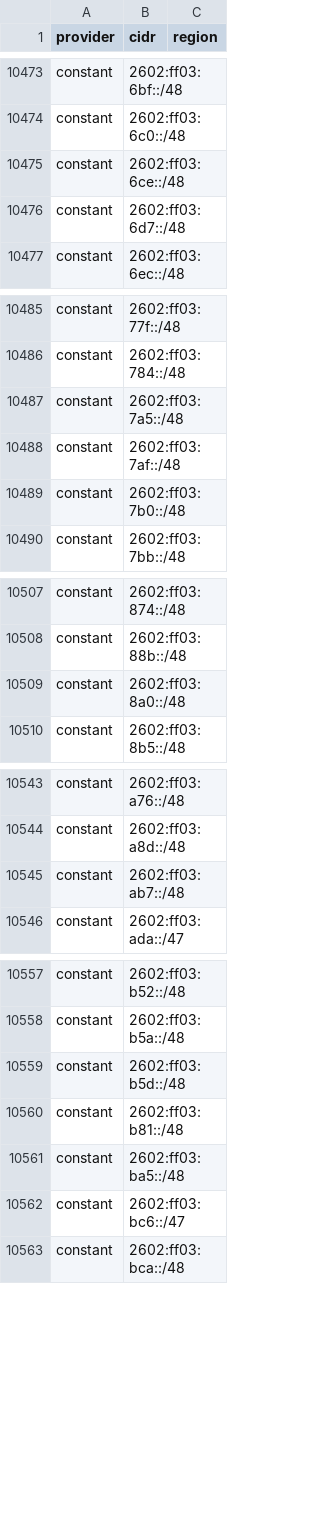
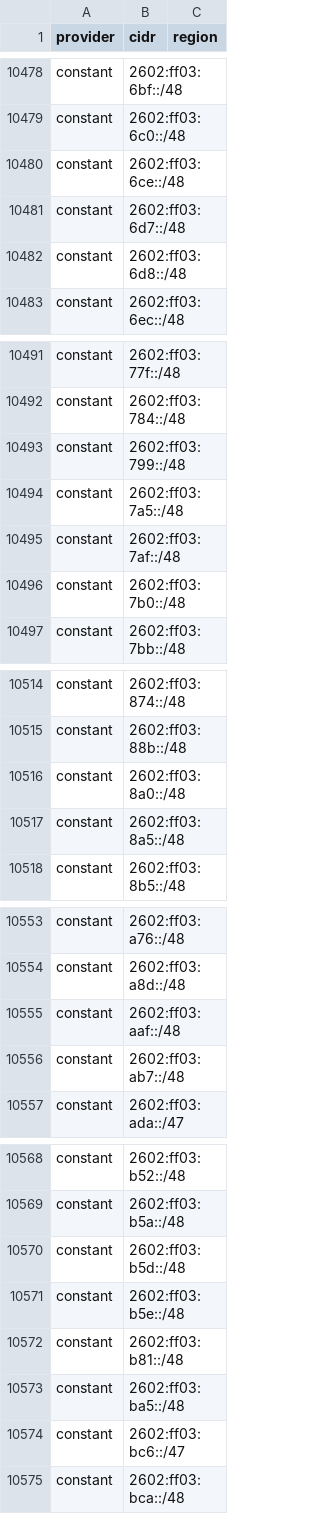
Before and after one commit to prettyleaf/cdn, a CSV file: all/all.csv, drawn as a sheet; only a part is shown, gaps mark what is left out; the diff covers the shown part only.

```diff
--- a/all/all.csv
+++ b/all/all.csv
@@ -10476,2 +10481,3 @@ constant,2602:ff03:6ce::/48,
 constant,2602:ff03:6d7::/48,
+constant,2602:ff03:6d8::/48,
 constant,2602:ff03:6ec::/48,
@@ -10486,2 +10492,3 @@ constant,2602:ff03:77f::/48,
 constant,2602:ff03:784::/48,
+constant,2602:ff03:799::/48,
 constant,2602:ff03:7a5::/48,
@@ -10509,2 +10516,3 @@ constant,2602:ff03:88b::/48,
 constant,2602:ff03:8a0::/48,
+constant,2602:ff03:8a5::/48,
 constant,2602:ff03:8b5::/48,
@@ -10544,2 +10554,3 @@ constant,2602:ff03:a76::/48,
 constant,2602:ff03:a8d::/48,
+constant,2602:ff03:aaf::/48,
 constant,2602:ff03:ab7::/48,
@@ -10559,2 +10570,3 @@ constant,2602:ff03:b5a::/48,
 constant,2602:ff03:b5d::/48,
+constant,2602:ff03:b5e::/48,
 constant,2602:ff03:b81::/48,
```
Also changed, not shown: 15 added rows, 2 removed rows and 3 edited cells elsewhere in this file, 32 other files.
